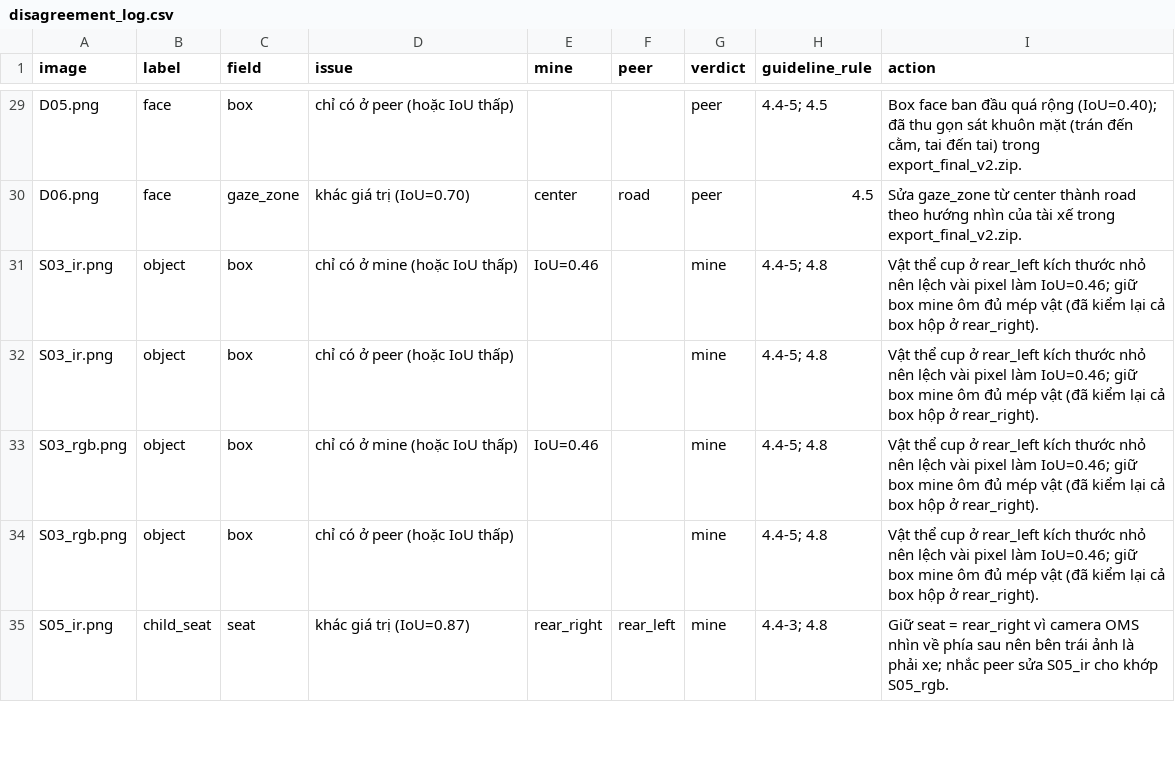
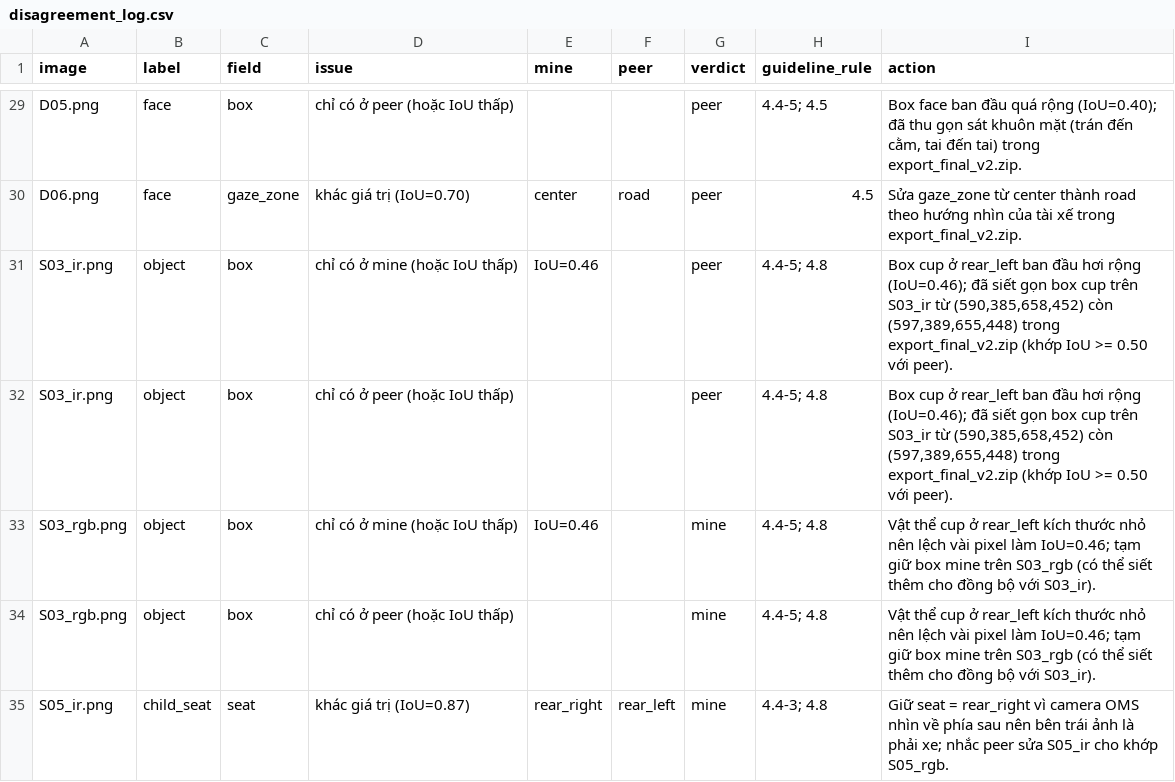
Before and after one commit to truonggiangbg00-ctrl/K5-L2-Day12-2A202603073-NguyenTruongGiang-DMS-OMS-student, a CSV file: disagreement_log.csv, drawn as a sheet; only a part is shown, gaps mark what is left out; the diff covers the shown part only.

```diff
--- a/disagreement_log.csv
+++ b/disagreement_log.csv
@@ -30,6 +30,6 @@ D05.png,face,box,chỉ có ở peer (hoặc IoU thấp),,,peer,4.4-5; 4.5,"Box f
 D06.png,face,gaze_zone,khác giá trị (IoU=0.70),center,road,peer,4.5,Sửa gaze_zone từ center thành road theo hướng nhìn của tài xế trong export_final_v2.zip.
-S03_ir.png,object,box,chỉ có ở mine (hoặc IoU thấp),IoU=0.46,,mine,4.4-5; 4.8,Vật thể cup ở rear_left kích thước nhỏ nên lệch vài pixel làm IoU=0.46; giữ box mine ôm đủ mép vật (đã kiểm lại cả box hộp ở rear_right).
-S03_ir.png,object,box,chỉ có ở peer (hoặc IoU thấp),,,mine,4.4-5; 4.8,Vật thể cup ở rear_left kích thước nhỏ nên lệch vài pixel làm IoU=0.46; giữ box mine ôm đủ mép vật (đã kiểm lại cả box hộp ở rear_right).
-S03_rgb.png,object,box,chỉ có ở mine (hoặc IoU thấp),IoU=0.46,,mine,4.4-5; 4.8,Vật thể cup ở rear_left kích thước nhỏ nên lệch vài pixel làm IoU=0.46; giữ box mine ôm đủ mép vật (đã kiểm lại cả box hộp ở rear_right).
-S03_rgb.png,object,box,chỉ có ở peer (hoặc IoU thấp),,,mine,4.4-5; 4.8,Vật thể cup ở rear_left kích thước nhỏ nên lệch vài pixel làm IoU=0.46; giữ box mine ôm đủ mép vật (đã kiểm lại cả box hộp ở rear_right).
+S03_ir.png,object,box,chỉ có ở mine (hoặc IoU thấp),IoU=0.46,,peer,4.4-5; 4.8,"Box cup ở rear_left ban đầu hơi rộng (IoU=0.46); đã siết gọn box cup trên S03_ir từ (590,385,658,452) còn (597,389,655,448) trong export_final_v2.zip (khớp IoU >= 0.50 với peer)."
+S03_ir.png,object,box,chỉ có ở peer (hoặc IoU thấp),,,peer,4.4-5; 4.8,"Box cup ở rear_left ban đầu hơi rộng (IoU=0.46); đã siết gọn box cup trên S03_ir từ (590,385,658,452) còn (597,389,655,448) trong export_final_v2.zip (khớp IoU >= 0.50 với peer)."
+S03_rgb.png,object,box,chỉ có ở mine (hoặc IoU thấp),IoU=0.46,,mine,4.4-5; 4.8,Vật thể cup ở rear_left kích thước nhỏ nên lệch vài pixel làm IoU=0.46; tạm giữ box mine trên S03_rgb (có thể siết thêm cho đồng bộ với S03_ir).
+S03_rgb.png,object,box,chỉ có ở peer (hoặc IoU thấp),,,mine,4.4-5; 4.8,Vật thể cup ở rear_left kích thước nhỏ nên lệch vài pixel làm IoU=0.46; tạm giữ box mine trên S03_rgb (có thể siết thêm cho đồng bộ với S03_ir).
 S05_ir.png,child_seat,seat,khác giá trị (IoU=0.87),rear_right,rear_left,mine,4.4-3; 4.8,Giữ seat = rear_right vì camera OMS nhìn về phía sau nên bên trái ảnh là phải xe; nhắc peer sửa S05_ir cho khớp S05_rgb.
```
Also changed, not shown: 14 edited cells elsewhere in this file, ir_log.csv, 8 other files.
